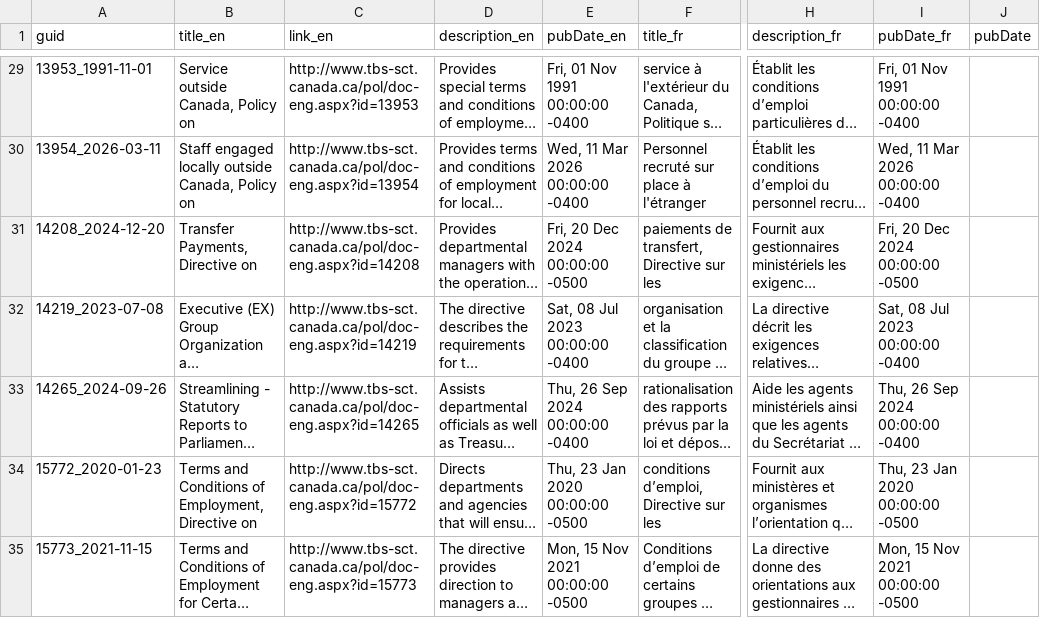
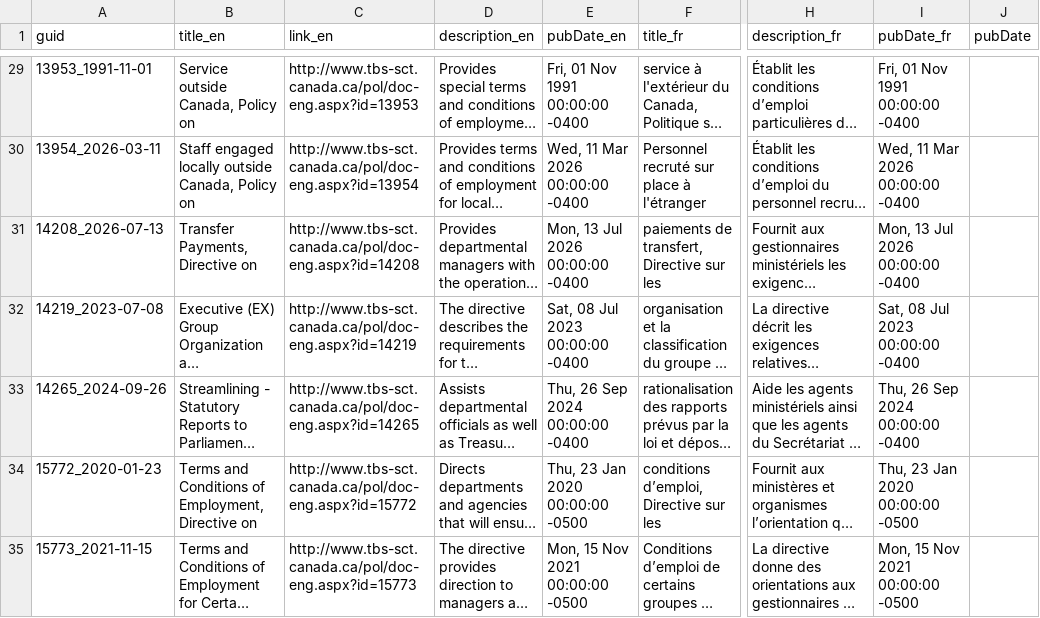
Before and after one commit to PatLittle/TBS-Policy-Hawk, a CSV file: data/tbs_policy_feed_union_by_guid.csv, drawn as a sheet; only a part is shown, gaps mark what is left out; long unchanged cells end in …; the diff names each change by its address in the sheet, - before the commit and + after, or states it on an @@ line.

```diff
--- a/data/tbs_policy_feed_union_by_guid.csv
+++ b/data/tbs_policy_feed_union_by_guid.csv
-A31 (guid): 14208_2024-12-20
+A31 (guid): 14208_2026-07-13
-E31 (pubDate_en): Fri, 20 Dec 2024 00:00:00 -0500
+E31 (pubDate_en): Mon, 13 Jul 2026 00:00:00 -0400
-I31 (pubDate_fr): Fri, 20 Dec 2024 00:00:00 -0500
+I31 (pubDate_fr): Mon, 13 Jul 2026 00:00:00 -0400
```
Also changed, not shown: data/tbs_policy_feed_scd2.csv.
